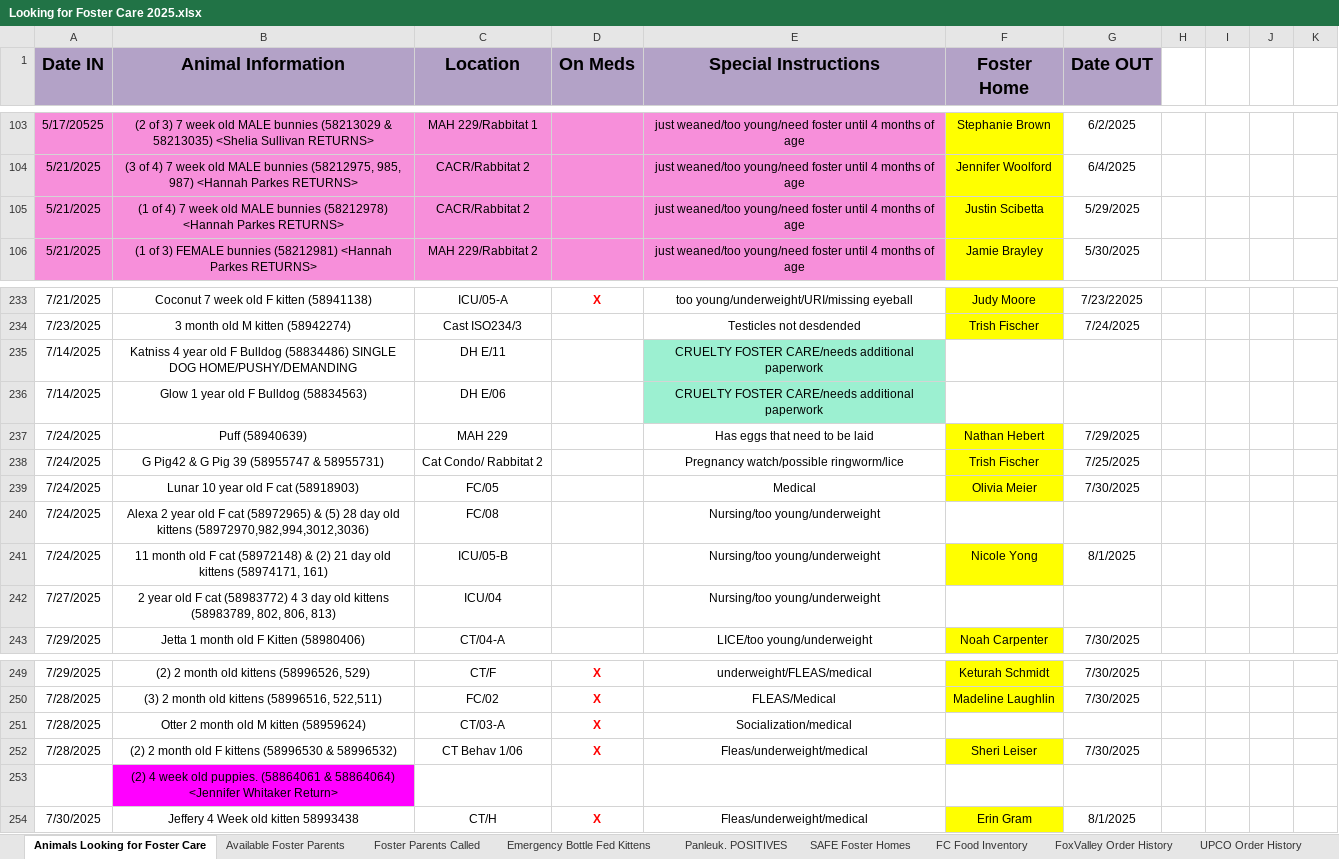
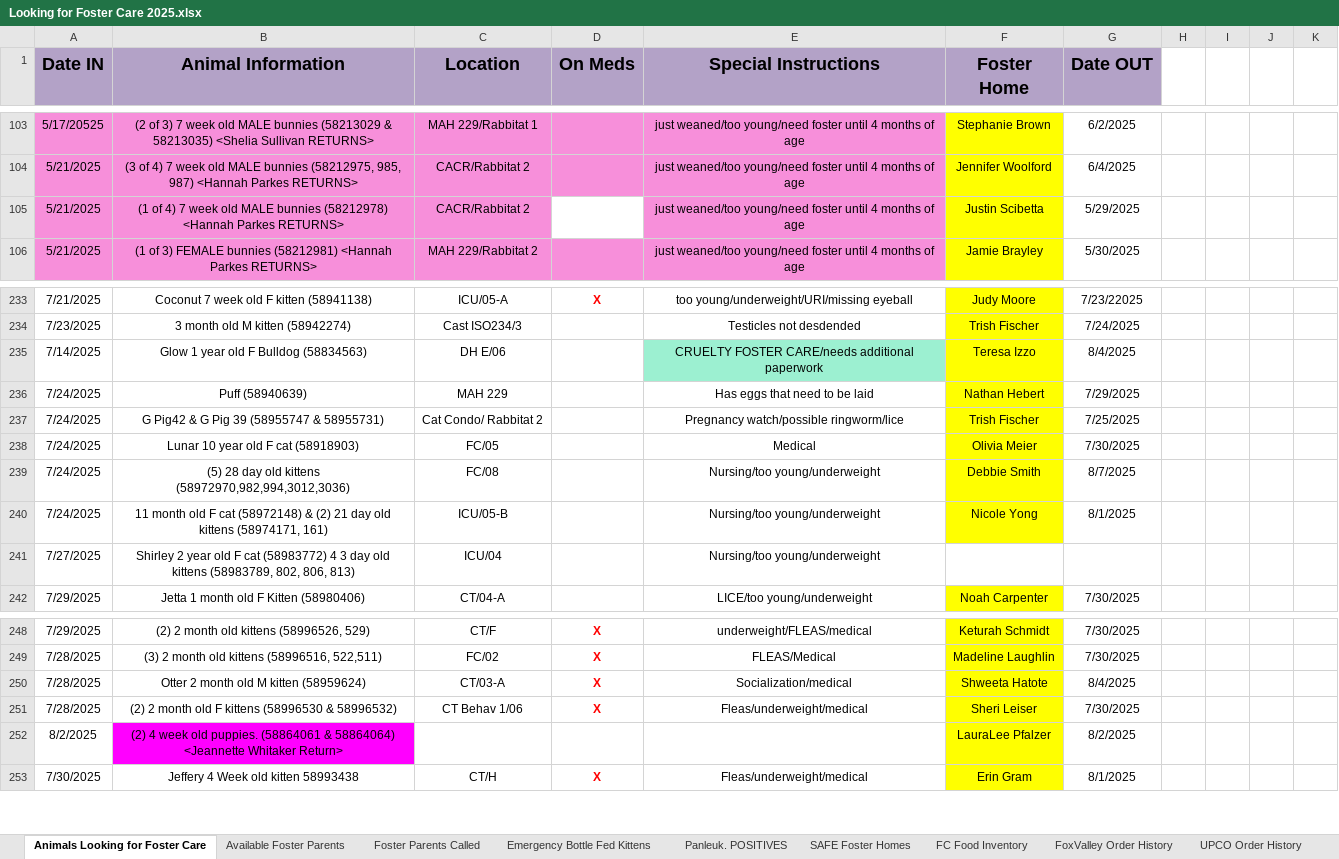
Before and after one commit to zsprowls/SPCAAutomation, an Excel workbook: __Load Files Go Here__/Looking for Foster Care 2025.xlsx, sheet Animals Looking for Foster Care, drawn as a sheet; only a part is shown, gaps mark what is left out; values as stored, in another font and other column widths than the file's, no borders; charts and pictures not drawn; removed rows and columns are numbered as before the commit, all else as after; the diff covers the shown part only; the diff names each change by its address in the sheet, - before the commit and + after, or states it on an @@ line.

```diff
--- a/__Load Files Go Here__/Looking for Foster Care 2025.xlsx (sheet Animals Looking for Foster Care)
+++ b/__Load Files Go Here__/Looking for Foster Care 2025.xlsx (sheet Animals Looking for Foster Care)
-D105 fill: #F78FDA
+D105 fill: none
@@ row 235 moved to row 279: 7/14/2025 @@
-F235 (Foster Home): (empty)
+F235 (Foster Home): Teresa Izzo
-F235 fill: none
+F235 fill: #FFFF00
-G235 (Date OUT): (empty)
+G235 (Date OUT): 8/4/2025
-B239 (Animal Information): Alexa 2 year old F cat (58972965) & (5) 28…
+B239 (Animal Information): (5) 28…
-F239 (Foster Home): (empty)
+F239 (Foster Home): Debbie Smith
-F239 fill: none
+F239 fill: #FFFF00
-G239 (Date OUT): (empty)
+G239 (Date OUT): 8/7/2025
-B241 (Animal Information): 2 year…
+B241 (Animal Information): Shirley 2 year…
-F250 (Foster Home): (empty)
+F250 (Foster Home): Shweeta Hatote
-F250 fill: none
+F250 fill: #FFFF00
-G250 (Date OUT): (empty)
+G250 (Date OUT): 8/4/2025
-row 253:  | (2) 4 week old puppies. (58864061 & 58864064) <Jennifer Whitaker Return>
+row 252: 8/2/2025 | (2) 4 week old puppies. (58864061 & 58864064) <Jeannette Whitaker Return> |  |  |  | LauraLee Pfalzer | 8/2/2025
```
Also changed, not shown: 6 added rows, 24 edited cells and cell formats elsewhere in this sheet, sheet Available Foster Parents, sheet Emergency Bottle Fed Kittens, sheet Panleuk. POSITIVES, sheet FC Food Inventory, 7 other files.
